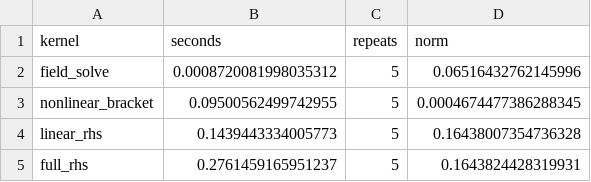
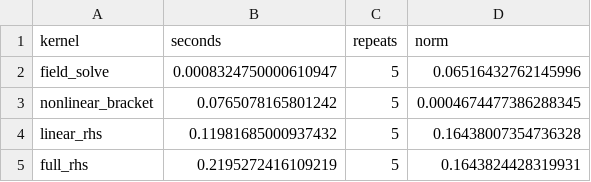
Before and after one commit to uwplasma/SPECTRAX-GK, a CSV file: docs/_static/nonlinear_rhs_profile_miller_cpu_spectral.csv, drawn as a sheet.

```diff
--- a/docs/_static/nonlinear_rhs_profile_miller_cpu_spectral.csv
+++ b/docs/_static/nonlinear_rhs_profile_miller_cpu_spectral.csv
@@ -1,5 +1,5 @@
 kernel,seconds,repeats,norm
-field_solve,0.0008720081998035312,5,0.06516432762145996
-nonlinear_bracket,0.09500562499742955,5,0.0004674477386288345
-linear_rhs,0.1439443334005773,5,0.16438007354736328
-full_rhs,0.2761459165951237,5,0.1643824428319931
+field_solve,0.0008324750000610947,5,0.06516432762145996
+nonlinear_bracket,0.0765078165801242,5,0.0004674477386288345
+linear_rhs,0.11981685000937432,5,0.16438007354736328
+full_rhs,0.2195272416109219,5,0.1643824428319931
```
Also changed, not shown: docs/_static/nonlinear_rhs_profile_miller_cpu.csv, 6 other files.
